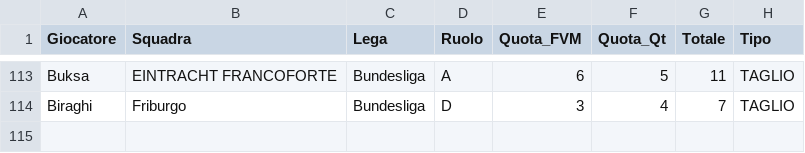
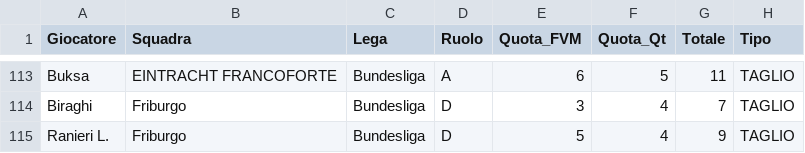
Before and after one commit to boo99ooq/LFM, a CSV file: tagli_volontari.csv, drawn as a sheet; only a part is shown, gaps mark what is left out; the diff names each change by its address in the sheet, - before the commit and + after, or states it on an @@ line.

Commit message:
Log Taglio

```diff
--- a/tagli_volontari.csv
+++ b/tagli_volontari.csv
+row 115: Ranieri L. | Friburgo | Bundesliga | D | 5 | 4 | 9 | TAGLIO
```
